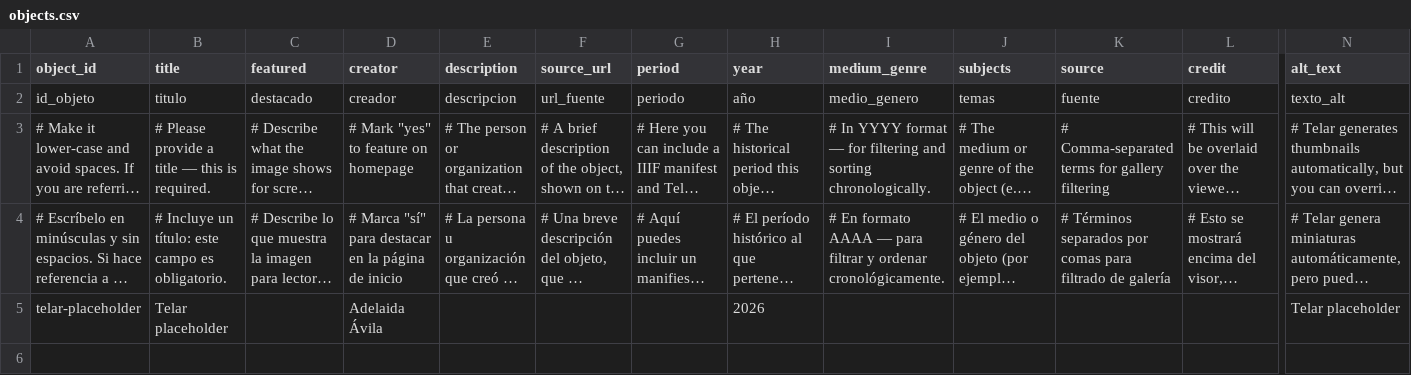
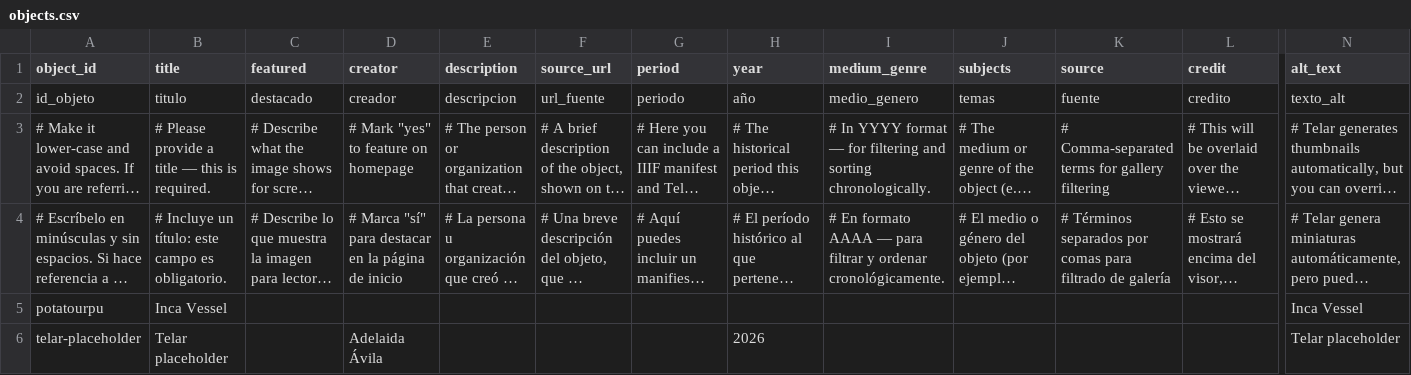
Before and after one commit to meganleverett/potato_urpu, a CSV file: telar-content/spreadsheets/objects.csv, drawn as a sheet; only a part is shown, gaps mark what is left out; long unchanged cells end in …; rows hold the shown columns only; the diff names each change by its address in the sheet, - before the commit and + after, or states it on an @@ line.

Commit message:
Add potatourpu via Telar Compositor [skip ci]

```diff
--- a/telar-content/spreadsheets/objects.csv
+++ b/telar-content/spreadsheets/objects.csv
+row 5: potatourpu | Inca Vessel |  |  |  |  |  |  |  |  |  |  | Inca Vessel
```
Also changed, not shown: 1 other file.
